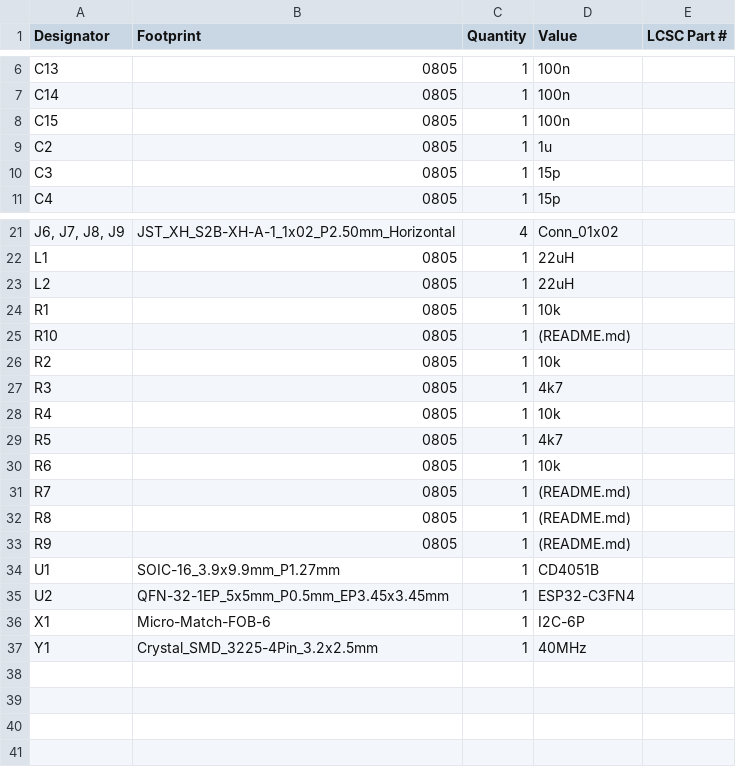
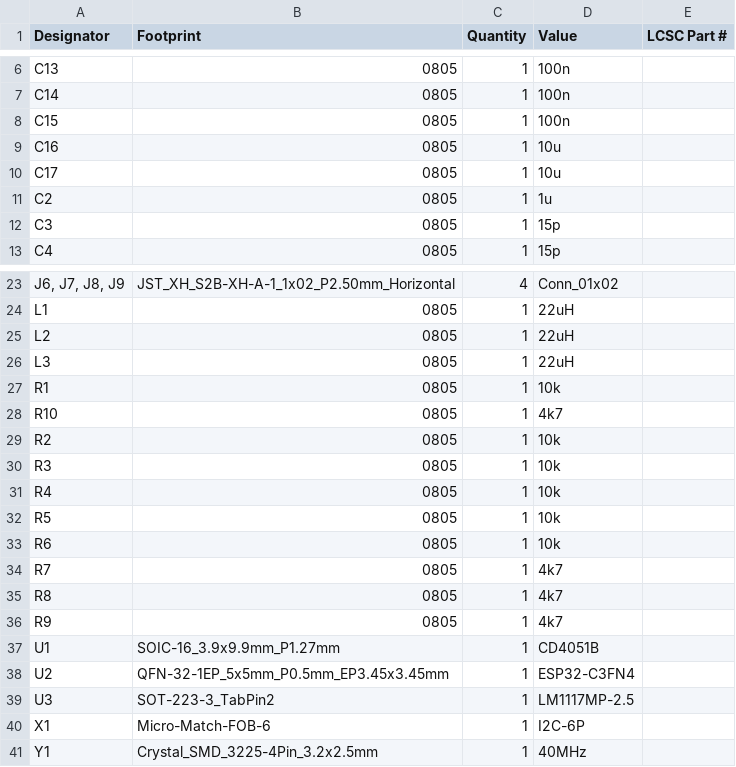
Before and after one commit to burgrp/nanook-as, a CSV file: board/production/bom.csv, drawn as a sheet; only a part is shown, gaps mark what is left out.

```diff
--- a/board/production/bom.csv
+++ b/board/production/bom.csv
@@ -8,2 +8,4 @@ C14,0805,1,100n,
 C15,0805,1,100n,
+C16,0805,1,10u,
+C17,0805,1,10u,
 C2,0805,1,1u,
@@ -23,14 +25,16 @@ L1,0805,1,22uH,
 L2,0805,1,22uH,
+L3,0805,1,22uH,
 R1,0805,1,10k,
-R10,0805,1,(README.md),
+R10,0805,1,4k7,
 R2,0805,1,10k,
-R3,0805,1,4k7,
+R3,0805,1,10k,
 R4,0805,1,10k,
-R5,0805,1,4k7,
+R5,0805,1,10k,
 R6,0805,1,10k,
-R7,0805,1,(README.md),
-R8,0805,1,(README.md),
-R9,0805,1,(README.md),
+R7,0805,1,4k7,
+R8,0805,1,4k7,
+R9,0805,1,4k7,
 U1,SOIC-16_3.9x9.9mm_P1.27mm,1,CD4051B,
 U2,QFN-32-1EP_5x5mm_P0.5mm_EP3.45x3.45mm,1,ESP32-C3FN4,
+U3,SOT-223-3_TabPin2,1,LM1117MP-2.5,
 X1,Micro-Match-FOB-6,1,I2C-6P,
```
Also changed, not shown: board/production/designators.csv, board/production/positions.csv, 6 other files.
